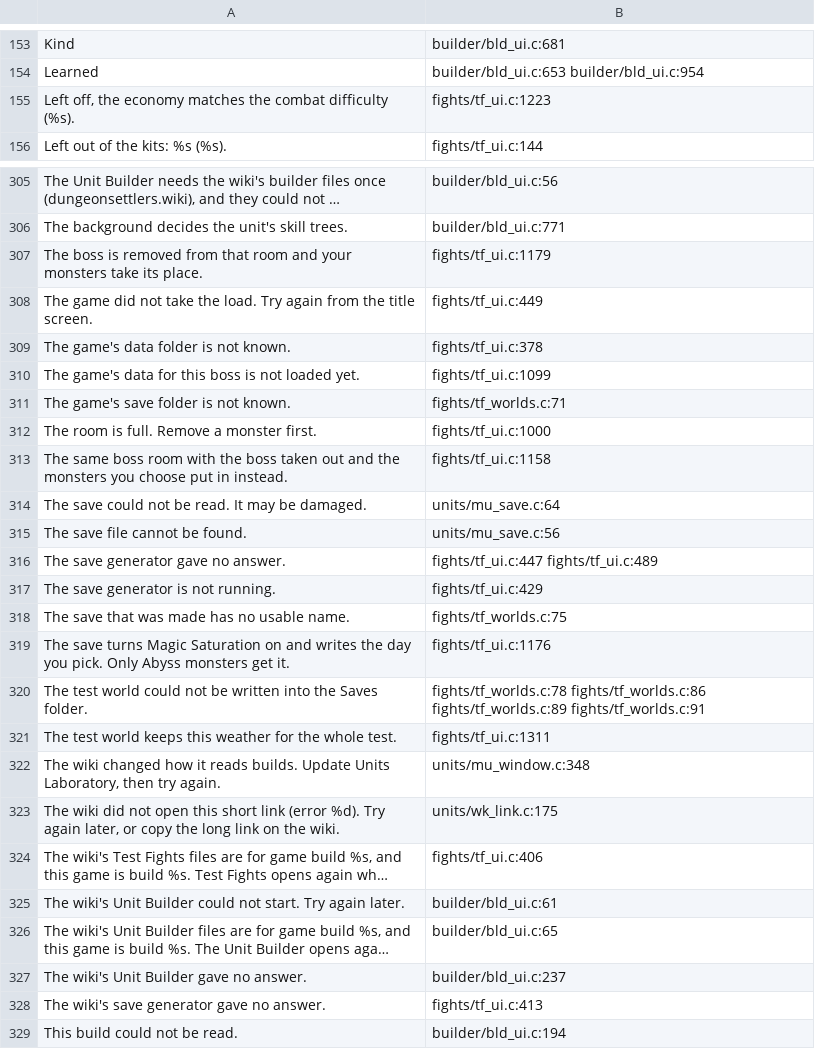
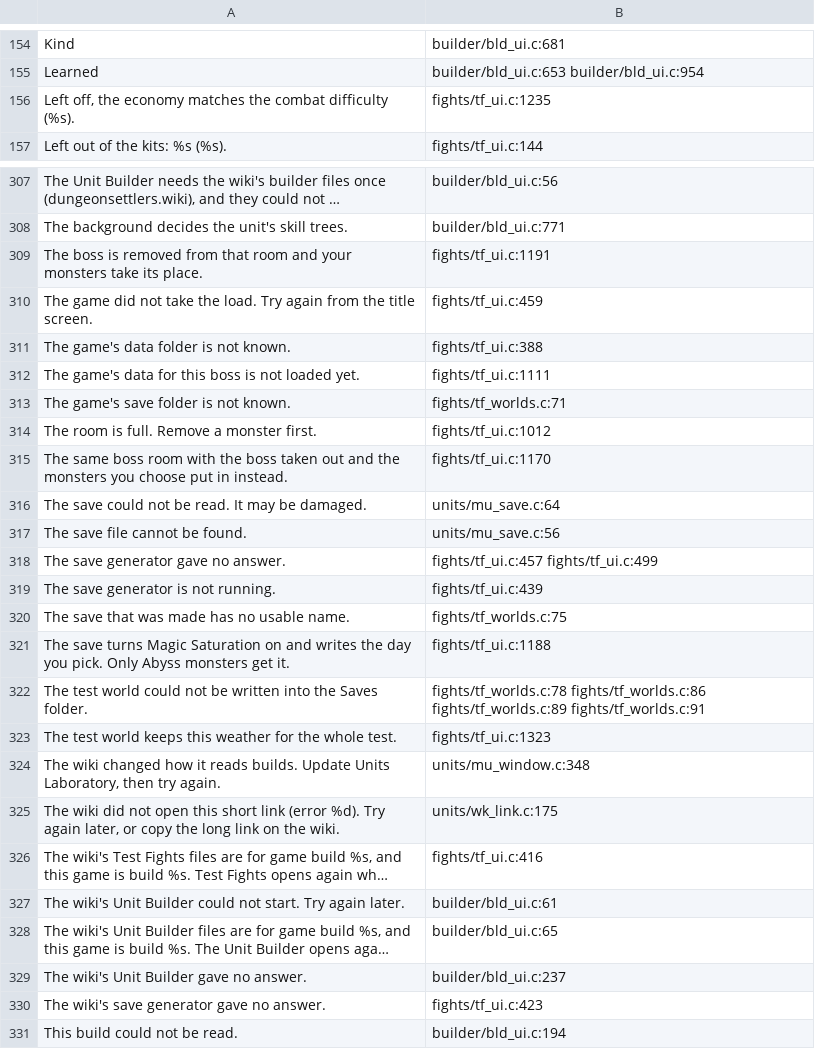
Before and after one commit to AmfiLogos/ds_custommodes, a TSV file: lang/_where.tsv, drawn as a sheet; only a part is shown, gaps mark what is left out; long unchanged cells end in …; addresses are those after the commit; the diff covers the shown part only; the diff names each change by its address in the sheet, - before the commit and + after, or states it on an @@ line.

Commit message:
DPS Check start (item 28): the game's exact move order (MoveTask to one tile via DirectOrderRequested, as a right click), Test Fights > Advanced "Start Next to the Scarecrow" (off: own tile; on: own free tile next to it), start move after Restart uses the new world's MoveOrder/map (24b); DPS entity table grows with a Guid hash (item 25, no 64 cap); "Bring Buffs and Effects from the Save" on by default, new key fights.bring_aff (item 29); dps_test DPS_START / DPS_MANY / DPS_SMLEGACY guards, setup_test + saveunits_game_test new defaults

```diff
--- a/lang/_where.tsv
+++ b/lang/_where.tsv
-B156: fights/tf_ui.c:1223
+B156: fights/tf_ui.c:1235
-B309: fights/tf_ui.c:1179
+B309: fights/tf_ui.c:1191
-B310: fights/tf_ui.c:449
+B310: fights/tf_ui.c:459
-B311: fights/tf_ui.c:378
+B311: fights/tf_ui.c:388
-B312: fights/tf_ui.c:1099
+B312: fights/tf_ui.c:1111
-B314: fights/tf_ui.c:1000
+B314: fights/tf_ui.c:1012
-B315: fights/tf_ui.c:1158
+B315: fights/tf_ui.c:1170
-B318: fights/tf_ui.c:447 fights/tf_ui.c:489
+B318: fights/tf_ui.c:457 fights/tf_ui.c:499
-B319: fights/tf_ui.c:429
+B319: fights/tf_ui.c:439
-B321: fights/tf_ui.c:1176
+B321: fights/tf_ui.c:1188
-B323: fights/tf_ui.c:1311
+B323: fights/tf_ui.c:1323
-B326: fights/tf_ui.c:406
+B326: fights/tf_ui.c:416
-B330: fights/tf_ui.c:413
+B330: fights/tf_ui.c:423
```
Also changed, not shown: 2 added rows and 89 edited cells elsewhere in this file, 16 other files.
